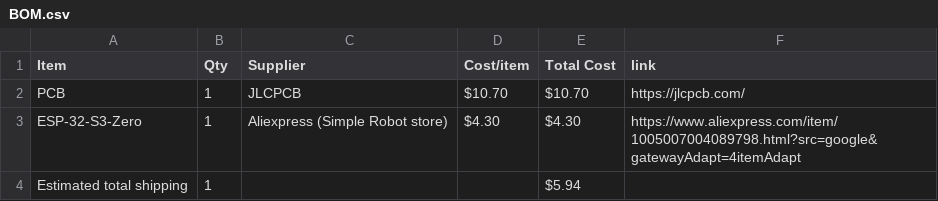
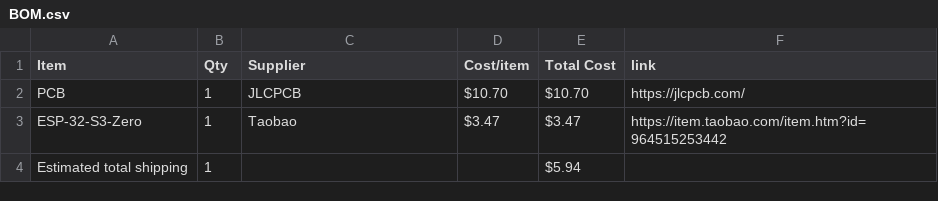
Before and after one commit to justtjasonn/midi-keyboard, a CSV file: BOM.csv, drawn as a sheet.

Commit message:
Sync Midi Keyboard from Half Life

```diff
--- a/BOM.csv
+++ b/BOM.csv
@@ -2,3 +2,3 @@ Item,Qty,Supplier,Cost/item,Total Cost,link
 PCB,1,JLCPCB,$10.70,$10.70,https://jlcpcb.com/
-ESP-32-S3-Zero,1,Aliexpress (Simple Robot store),$4.30,$4.30,https://www.aliexpress.com/item/1005007004089798.html?src=google&gatewayAdapt=4itemAdapt
+ESP-32-S3-Zero,1,Taobao,$3.47,$3.47,https://item.taobao.com/item.htm?id=964515253442
 Estimated total shipping,1,,,$5.94,
```
